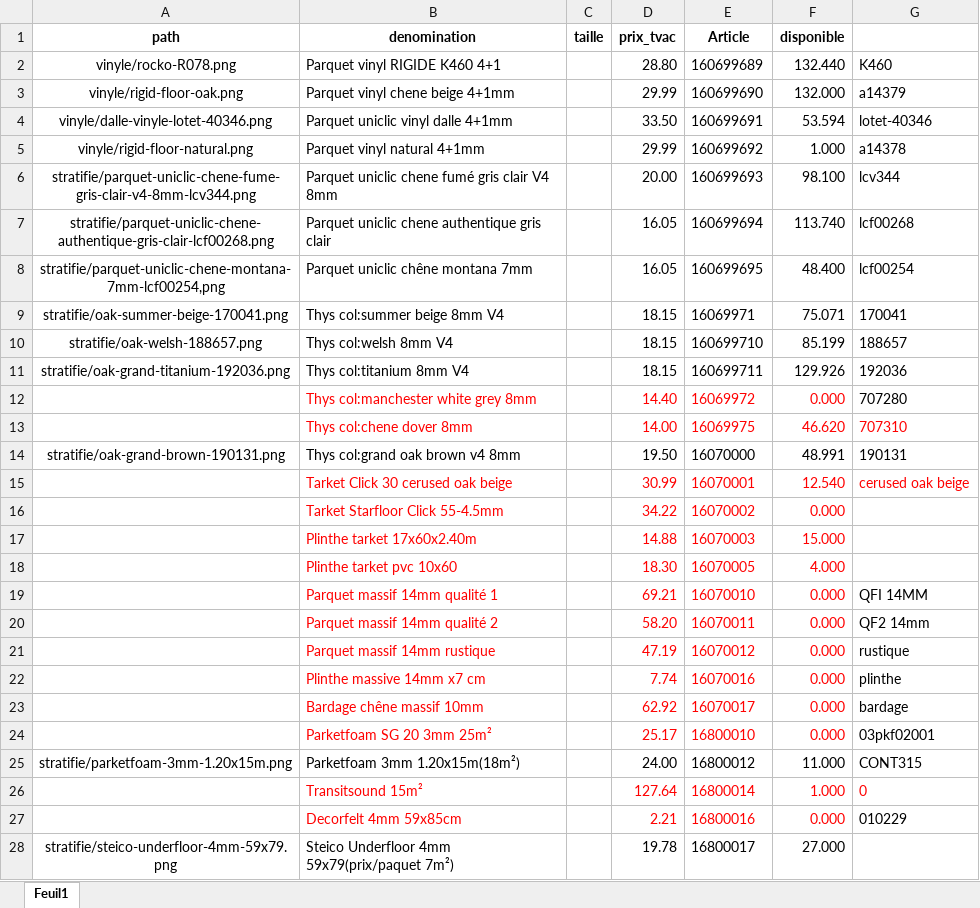
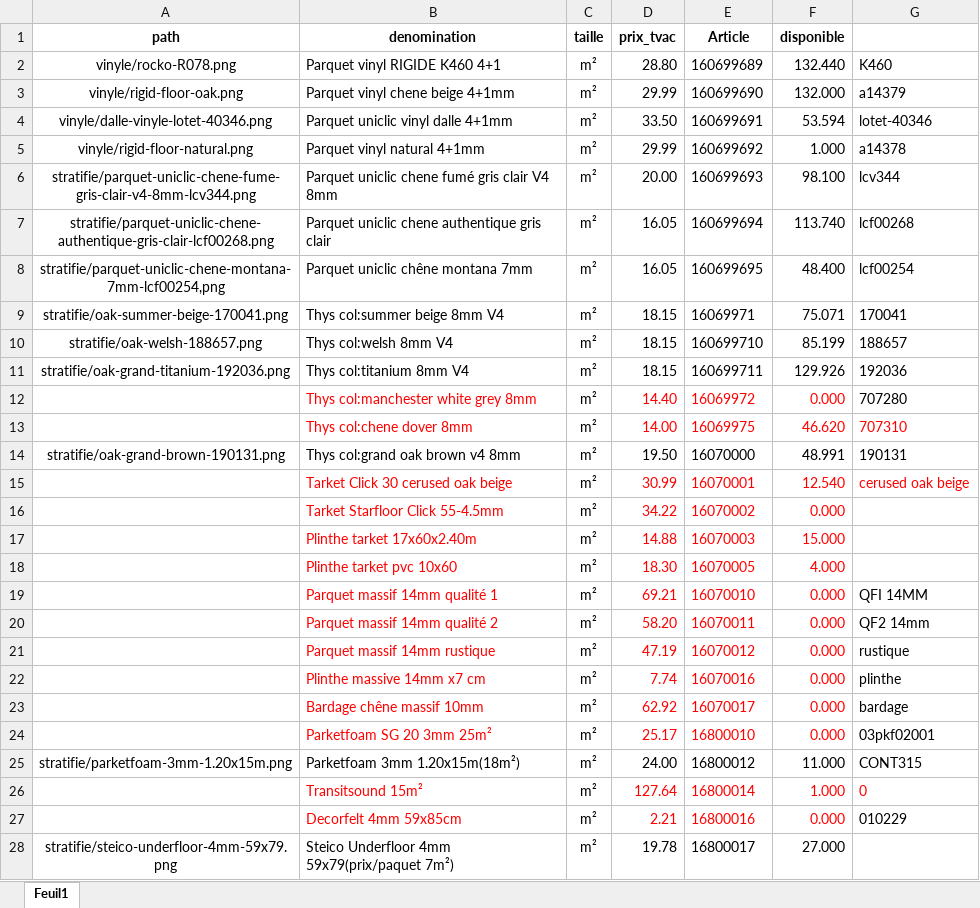
Before and after one commit to Ets-Braconnier/parquets, an Excel workbook: prix/parquets.xlsx, sheet Feuil1, drawn as a sheet; values as stored, in another font and other column widths than the file's, no borders; the diff names each change by its address in the sheet, - before the commit and + after, or states it on an @@ line.

Commit message:
update

```diff
--- a/prix/parquets.xlsx (sheet Feuil1)
+++ b/prix/parquets.xlsx (sheet Feuil1)
-C2:C28 (taille): (empty)
+C2:C28 (taille): m²
```
